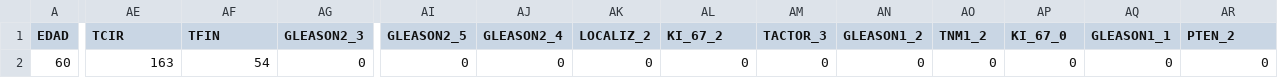
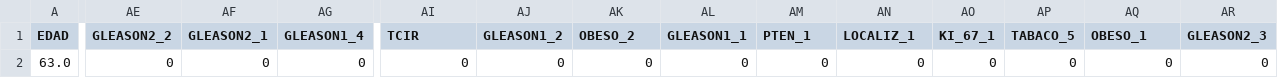
Before and after one commit to davicillo22/TFG, a CSV file: TFG/dataPatient.csv, drawn as a sheet; only a part is shown, gaps mark what is left out; the diff covers the shown part only; the diff names each change by its address in the sheet, - before the commit and + after, or states it on an @@ line.

```diff
--- a/TFG/dataPatient.csv
+++ b/TFG/dataPatient.csv
-AE1: TCIR
+AE1: GLEASON2_2
-AF1: TFIN
+AF1: GLEASON2_1
-AG1: GLEASON2_3
+AG1: GLEASON1_4
-AI1: GLEASON2_5
+AI1: TCIR
-AJ1: GLEASON2_4
+AJ1: GLEASON1_2
-AK1: LOCALIZ_2
+AK1: OBESO_2
-AL1: KI_67_2
+AL1: GLEASON1_1
-AM1: TACTOR_3
+AM1: PTEN_1
-AN1: GLEASON1_2
+AN1: LOCALIZ_1
-AO1: TNM1_2
+AO1: KI_67_1
-AP1: KI_67_0
+AP1: TABACO_5
-AQ1: GLEASON1_1
+AQ1: OBESO_1
-AR1: PTEN_2
+AR1: GLEASON2_3
-A2 (EDAD): 60
+A2 (EDAD): 63.0
-AE2 (GLEASON2_2): 163
+AE2 (GLEASON2_2): 0
-AF2 (GLEASON2_1): 54
+AF2 (GLEASON2_1): 0
```
Also changed, not shown: 59 edited cells elsewhere in this file, TFG/dataPatientPREV.csv, 11 other files.
